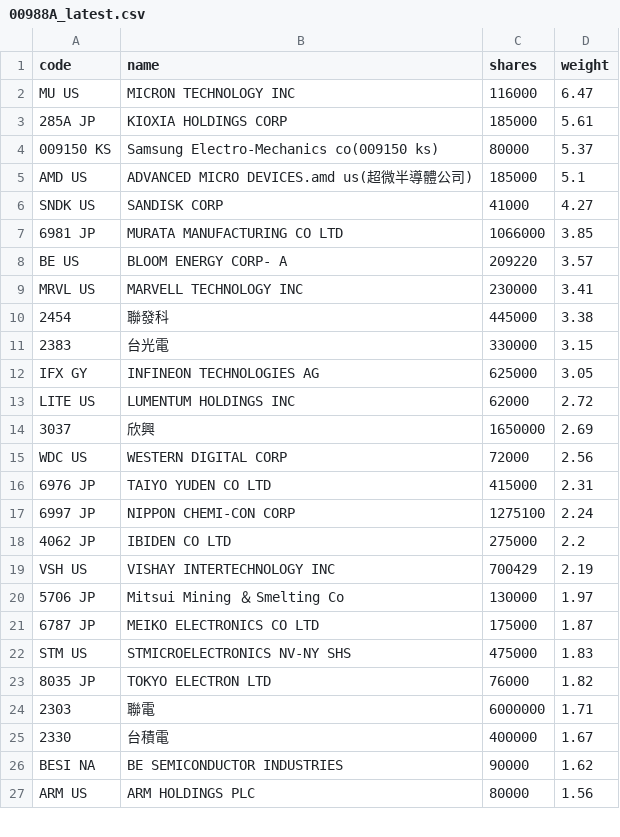
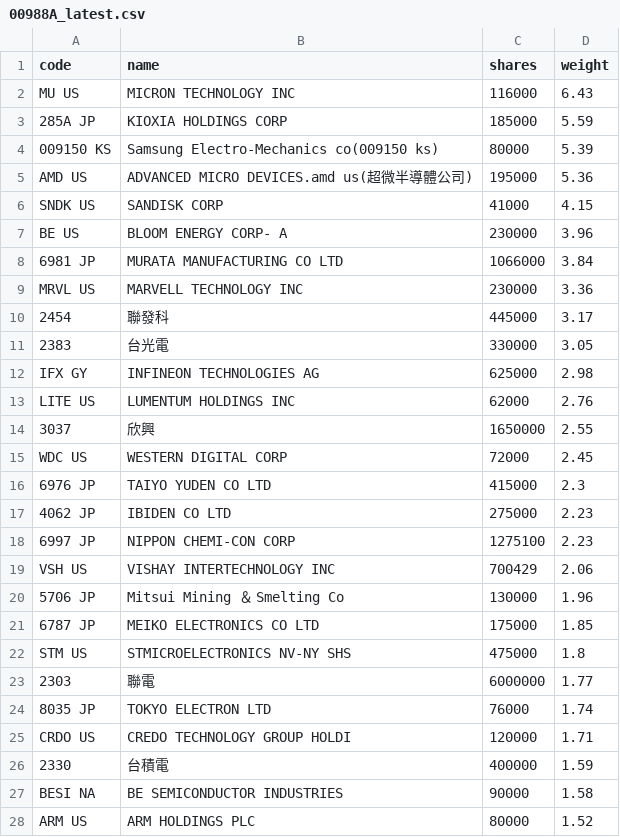
Before and after one commit to 4ru1013/united-etf-00988a-portfolio, a CSV file: data/out/holdings/00988A_latest.csv, drawn as a sheet; only a part is shown; the diff covers the shown part only.

```diff
--- a/data/out/holdings/00988A_latest.csv
+++ b/data/out/holdings/00988A_latest.csv
@@ -1,27 +1,28 @@
 code,name,shares,weight
-MU US,MICRON TECHNOLOGY INC,116000,6.47
-285A JP,KIOXIA HOLDINGS CORP,185000,5.61
-009150 KS,Samsung Electro-Mechanics co(009150 ks),80000,5.37
-AMD US,ADVANCED MICRO DEVICES.amd us(超微半導體公司),185000,5.1
-SNDK US,SANDISK CORP,41000,4.27
-6981 JP,MURATA MANUFACTURING CO LTD,1066000,3.85
-BE US,BLOOM ENERGY CORP- A,209220,3.57
-MRVL US,MARVELL TECHNOLOGY INC,230000,3.41
-2454,聯發科,445000,3.38
-2383,台光電,330000,3.15
-IFX GY,INFINEON TECHNOLOGIES AG,625000,3.05
-LITE US,LUMENTUM HOLDINGS INC,62000,2.72
-3037,欣興,1650000,2.69
-WDC US,WESTERN DIGITAL CORP,72000,2.56
-6976 JP,TAIYO YUDEN CO LTD,415000,2.31
-6997 JP,NIPPON CHEMI-CON CORP,1275100,2.24
-4062 JP,IBIDEN CO LTD,275000,2.2
-VSH US,VISHAY INTERTECHNOLOGY INC,700429,2.19
-5706 JP,Mitsui Mining ＆ Smelting Co,130000,1.97
-6787 JP,MEIKO ELECTRONICS CO LTD,175000,1.87
-STM US,STMICROELECTRONICS NV-NY SHS,475000,1.83
-8035 JP,TOKYO ELECTRON LTD,76000,1.82
-2303,聯電,6000000,1.71
-2330,台積電,400000,1.67
-BESI NA,BE SEMICONDUCTOR INDUSTRIES,90000,1.62
-ARM US,ARM HOLDINGS PLC,80000,1.56
+MU US,MICRON TECHNOLOGY INC,116000,6.43
+285A JP,KIOXIA HOLDINGS CORP,185000,5.59
+009150 KS,Samsung Electro-Mechanics co(009150 ks),80000,5.39
+AMD US,ADVANCED MICRO DEVICES.amd us(超微半導體公司),195000,5.36
+SNDK US,SANDISK CORP,41000,4.15
+BE US,BLOOM ENERGY CORP- A,230000,3.96
+6981 JP,MURATA MANUFACTURING CO LTD,1066000,3.84
+MRVL US,MARVELL TECHNOLOGY INC,230000,3.36
+2454,聯發科,445000,3.17
+2383,台光電,330000,3.05
+IFX GY,INFINEON TECHNOLOGIES AG,625000,2.98
+LITE US,LUMENTUM HOLDINGS INC,62000,2.76
+3037,欣興,1650000,2.55
+WDC US,WESTERN DIGITAL CORP,72000,2.45
+6976 JP,TAIYO YUDEN CO LTD,415000,2.3
+4062 JP,IBIDEN CO LTD,275000,2.23
+6997 JP,NIPPON CHEMI-CON CORP,1275100,2.23
+VSH US,VISHAY INTERTECHNOLOGY INC,700429,2.06
+5706 JP,Mitsui Mining ＆ Smelting Co,130000,1.96
+6787 JP,MEIKO ELECTRONICS CO LTD,175000,1.85
+STM US,STMICROELECTRONICS NV-NY SHS,475000,1.8
+2303,聯電,6000000,1.77
+8035 JP,TOKYO ELECTRON LTD,76000,1.74
+CRDO US,CREDO TECHNOLOGY GROUP HOLDI,120000,1.71
+2330,台積電,400000,1.59
+BESI NA,BE SEMICONDUCTOR INDUSTRIES,90000,1.58
+ARM US,ARM HOLDINGS PLC,80000,1.52
```
Also changed, not shown: 3 added rows, 4 removed rows and 12 edited cells elsewhere in this file, 4 other files.
